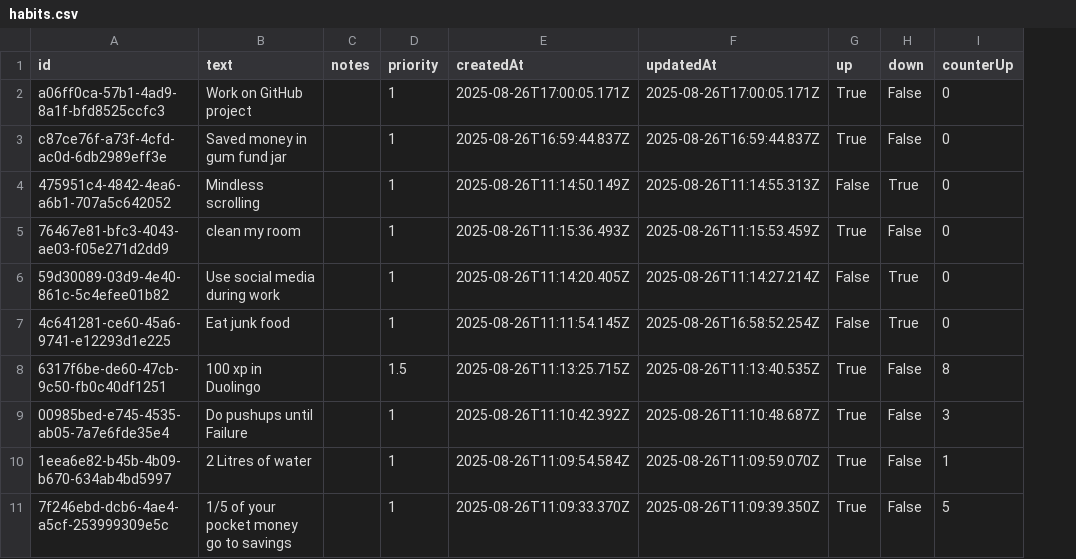
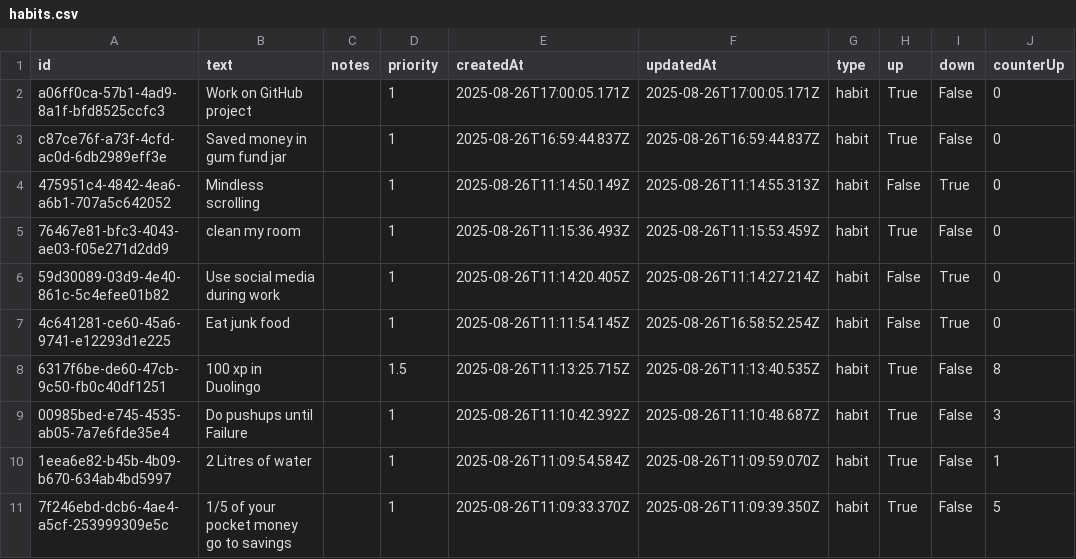
Before and after one commit to adeilm/i-want-to-track-and-analyze-my-life, a CSV file: DataBase/habits.csv, drawn as a sheet; only a part is shown; the diff names each change by its address in the sheet, - before the commit and + after, or states it on an @@ line.

Commit message:
feat: Add rewards.csv file to track rewards data from Habitica

```diff
--- a/DataBase/habits.csv
+++ b/DataBase/habits.csv
+column G (type), rows 2-11: all habit
```
Also changed, not shown: DataBase/dailies.csv, DataBase/todos.csv, 2 other files.
